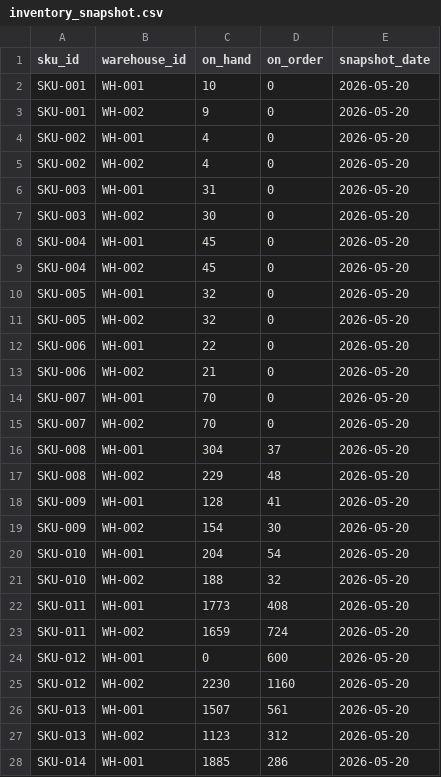
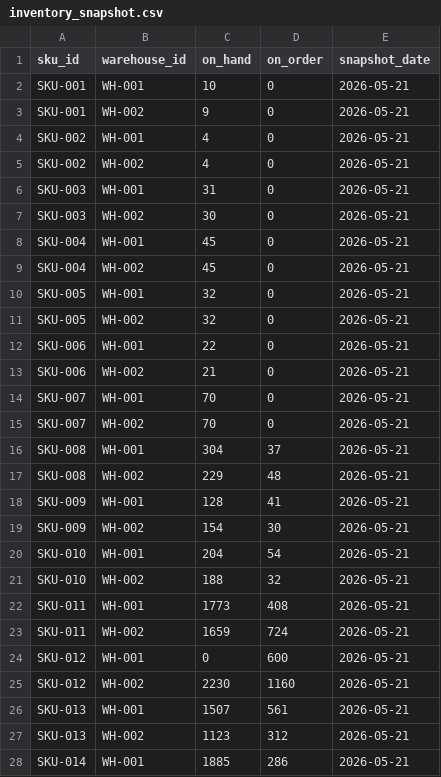
Before and after one commit to eimamura/business-decision-os, a CSV file: data/sample/inventory_snapshot.csv, drawn as a sheet; only a part is shown; the diff covers the shown part only.

Commit message:
Update inventory, shipments, and supply orders data for May 2026
- Changed snapshot dates in inventory_snapshot.csv from 2026-05-20 to 2026-05-21 for all SKUs.
- Updated planned and actual ship dates in shipments.csv to reflect new shipping schedules.
- Modified order dates and expected arrival dates in supply_orders.csv to align with updated inventory and shipment timelines.

```diff
--- a/data/sample/inventory_snapshot.csv
+++ b/data/sample/inventory_snapshot.csv
@@ -1,28 +1,28 @@
 sku_id,warehouse_id,on_hand,on_order,snapshot_date
-SKU-001,WH-001,10,0,2026-05-20
-SKU-001,WH-002,9,0,2026-05-20
-SKU-002,WH-001,4,0,2026-05-20
-SKU-002,WH-002,4,0,2026-05-20
-SKU-003,WH-001,31,0,2026-05-20
-SKU-003,WH-002,30,0,2026-05-20
-SKU-004,WH-001,45,0,2026-05-20
-SKU-004,WH-002,45,0,2026-05-20
-SKU-005,WH-001,32,0,2026-05-20
-SKU-005,WH-002,32,0,2026-05-20
-SKU-006,WH-001,22,0,2026-05-20
-SKU-006,WH-002,21,0,2026-05-20
-SKU-007,WH-001,70,0,2026-05-20
-SKU-007,WH-002,70,0,2026-05-20
-SKU-008,WH-001,304,37,2026-05-20
-SKU-008,WH-002,229,48,2026-05-20
-SKU-009,WH-001,128,41,2026-05-20
-SKU-009,WH-002,154,30,2026-05-20
-SKU-010,WH-001,204,54,2026-05-20
-SKU-010,WH-002,188,32,2026-05-20
-SKU-011,WH-001,1773,408,2026-05-20
-SKU-011,WH-002,1659,724,2026-05-20
-SKU-012,WH-001,0,600,2026-05-20
-SKU-012,WH-002,2230,1160,2026-05-20
-SKU-013,WH-001,1507,561,2026-05-20
-SKU-013,WH-002,1123,312,2026-05-20
-SKU-014,WH-001,1885,286,2026-05-20
+SKU-001,WH-001,10,0,2026-05-21
+SKU-001,WH-002,9,0,2026-05-21
+SKU-002,WH-001,4,0,2026-05-21
+SKU-002,WH-002,4,0,2026-05-21
+SKU-003,WH-001,31,0,2026-05-21
+SKU-003,WH-002,30,0,2026-05-21
+SKU-004,WH-001,45,0,2026-05-21
+SKU-004,WH-002,45,0,2026-05-21
+SKU-005,WH-001,32,0,2026-05-21
+SKU-005,WH-002,32,0,2026-05-21
+SKU-006,WH-001,22,0,2026-05-21
+SKU-006,WH-002,21,0,2026-05-21
+SKU-007,WH-001,70,0,2026-05-21
+SKU-007,WH-002,70,0,2026-05-21
+SKU-008,WH-001,304,37,2026-05-21
+SKU-008,WH-002,229,48,2026-05-21
+SKU-009,WH-001,128,41,2026-05-21
+SKU-009,WH-002,154,30,2026-05-21
+SKU-010,WH-001,204,54,2026-05-21
+SKU-010,WH-002,188,32,2026-05-21
+SKU-011,WH-001,1773,408,2026-05-21
+SKU-011,WH-002,1659,724,2026-05-21
+SKU-012,WH-001,0,600,2026-05-21
+SKU-012,WH-002,2230,1160,2026-05-21
+SKU-013,WH-001,1507,561,2026-05-21
+SKU-013,WH-002,1123,312,2026-05-21
+SKU-014,WH-001,1885,286,2026-05-21
```
Also changed, not shown: 33 edited cells elsewhere in this file, data/sample/cost_master.csv, data/sample/customer_orders.csv, 4 other files.
